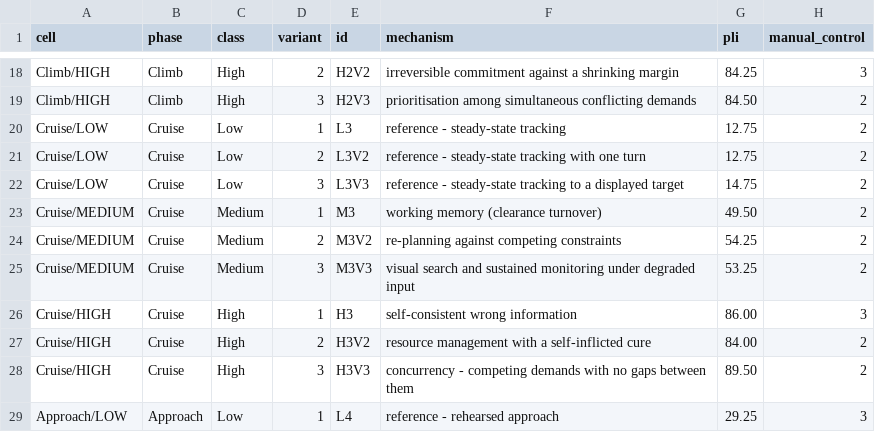
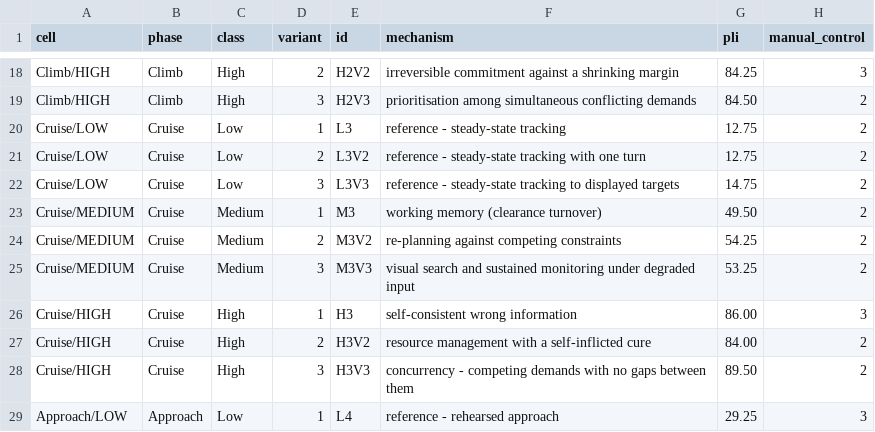
Before and after one commit to viraj-vekariya/flight-assessment-sim, a CSV file: variant_equivalence.csv, drawn as a sheet; only a part is shown, gaps mark what is left out; the diff names each change by its address in the sheet, - before the commit and + after, or states it on an @@ line.

```diff
--- a/variant_equivalence.csv
+++ b/variant_equivalence.csv
-F22 (mechanism): …tracking to a displayed target
+F22 (mechanism): …tracking to displayed targets
```
Also changed, not shown: 4 other files.
